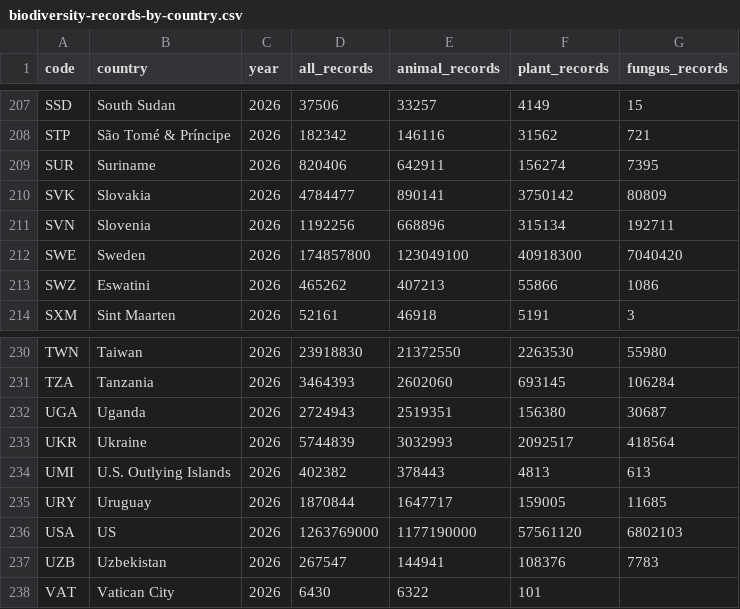
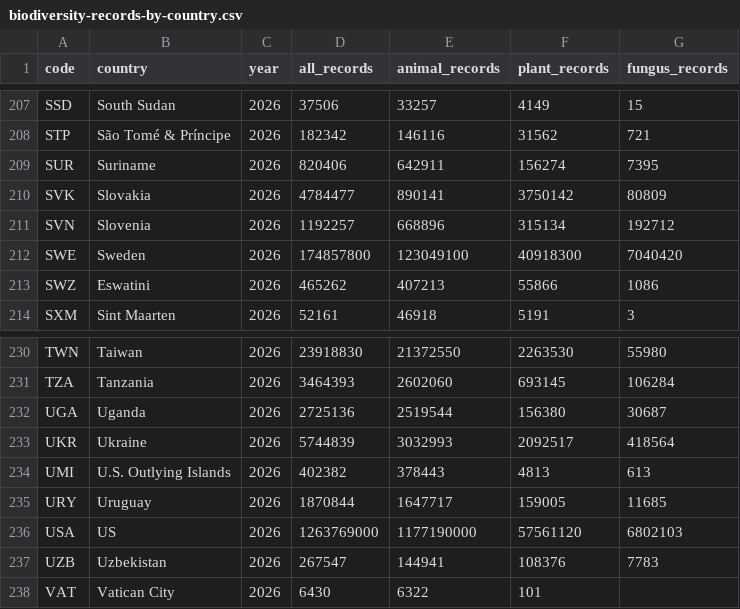
Before and after one commit to sahiljangra12/open-data-company, a CSV file: docs/data/sets/biodiversity-records-by-country.csv, drawn as a sheet; only a part is shown, gaps mark what is left out.

```diff
--- a/docs/data/sets/biodiversity-records-by-country.csv
+++ b/docs/data/sets/biodiversity-records-by-country.csv
@@ -210,3 +210,3 @@ SUR,Suriname,2026,820406,642911,156274,7395
 SVK,Slovakia,2026,4784477,890141,3750142,80809
-SVN,Slovenia,2026,1192256,668896,315134,192711
+SVN,Slovenia,2026,1192257,668896,315134,192712
 SWE,Sweden,2026,174857800,123049100,40918300,7040420
@@ -231,3 +231,3 @@ TWN,Taiwan,2026,23918830,21372550,2263530,55980
 TZA,Tanzania,2026,3464393,2602060,693145,106284
-UGA,Uganda,2026,2724943,2519351,156380,30687
+UGA,Uganda,2026,2725136,2519544,156380,30687
 UKR,Ukraine,2026,5744839,3032993,2092517,418564
```
Also changed, not shown: docs/data/sets/biodiversity-records-by-year.csv, docs/data/sets/chicago-crime-monthly.csv, 14 other files.
